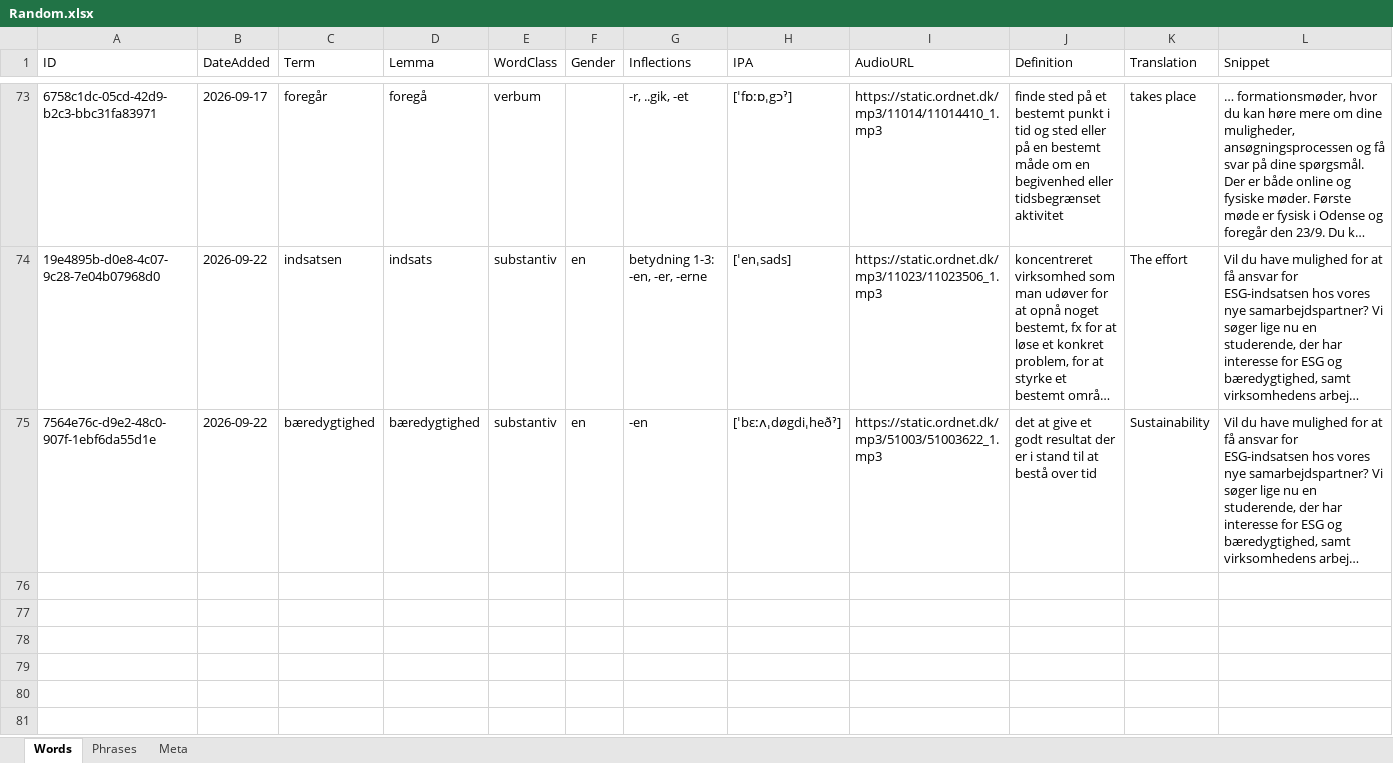
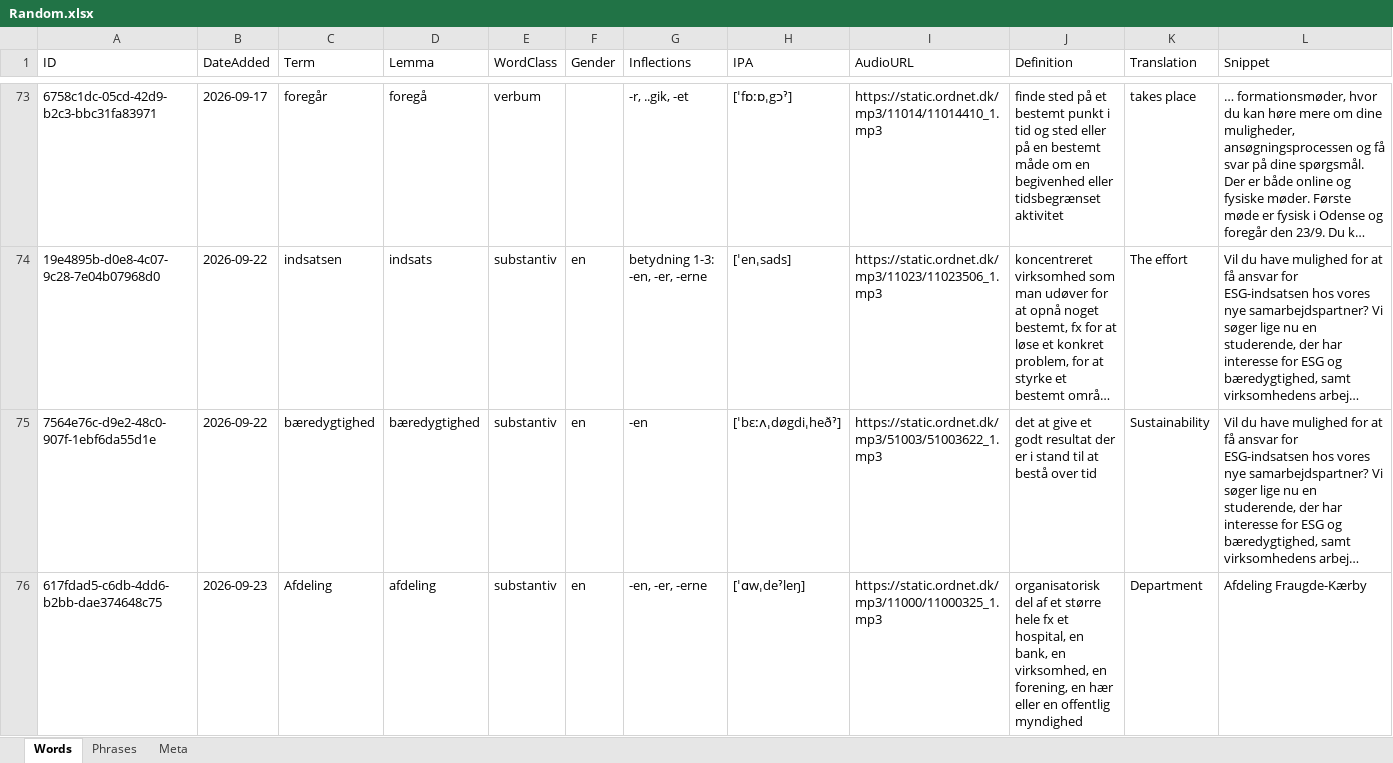
Before and after one commit to oopiooffioinolis/Roedspaette, an Excel workbook: sets/Random.xlsx, sheet Words, drawn as a sheet; only a part is shown, gaps mark what is left out; long unchanged cells end in …; values as stored, in another font and other column widths than the file's, no borders; rows hold the shown columns only; the diff names each change by its address in the sheet, - before the commit and + after, or states it on an @@ line.

Commit message:
Add word "Afdeling" to Random.xlsx

```diff
--- a/sets/Random.xlsx (sheet Words)
+++ b/sets/Random.xlsx (sheet Words)
+row 76: 617fdad5-c6db-4dd6-b2bb-dae374648c75 | 2026-09-23 | Afdeling | afdeling | substantiv | en | -en, -er, -erne | [ˈɑwˌdeˀleŋ] | https://static.ordnet.dk/mp3/11000/11000325_1.mp3 | organisatorisk del af et større hele fx et hospital, en bank, en virksomhed, en forening, en hær eller en offentlig myndighed | Department | Afdeling Fraugde-Kærby
```
